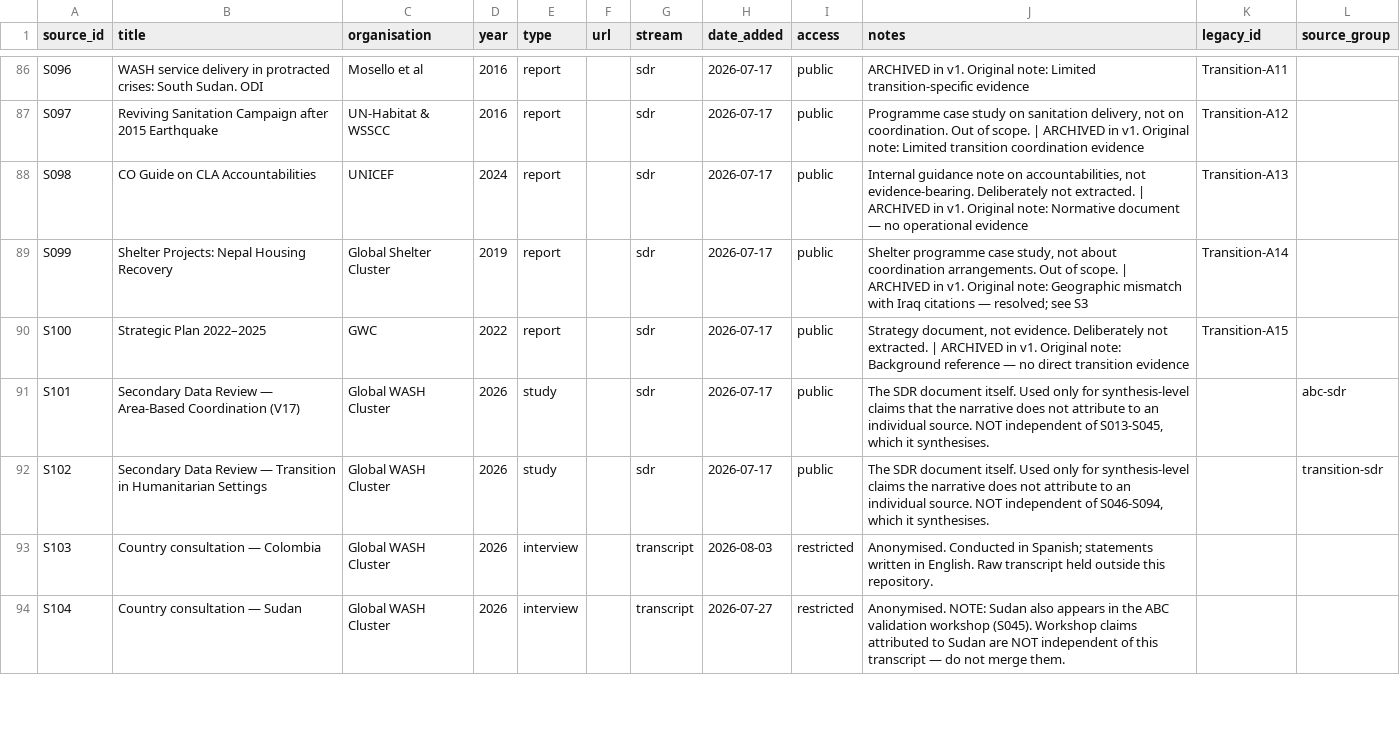
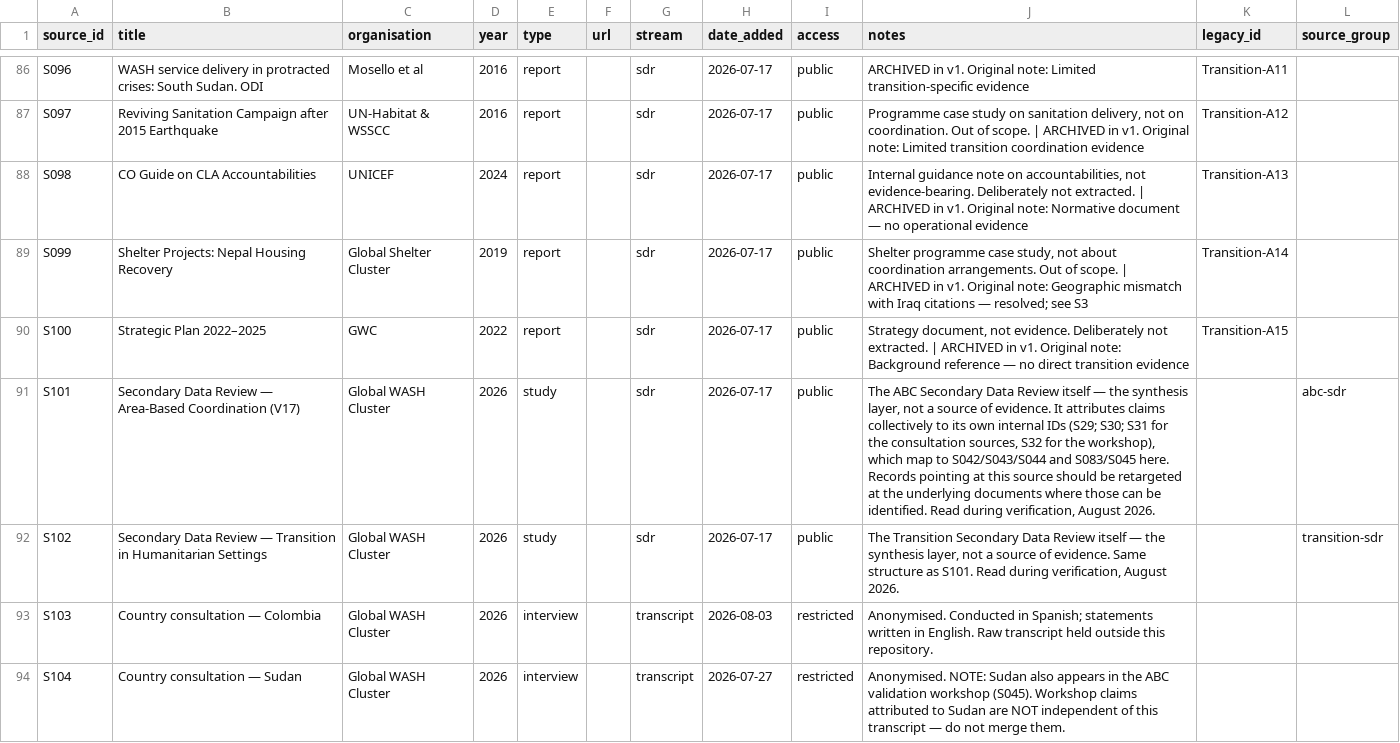
Before and after one commit to workmichelecitton/gwc-abc-transition-evidence, a CSV file: data/sources.csv, drawn as a sheet; only a part is shown, gaps mark what is left out.

Commit message:
Read the SDRs, and correct the diagnosis: collective attribution, not fabrication
Reading the ABC SDR itself resolves what the earlier source checks could
only guess at, and the earlier note was too harsh.

The SDR uses its own internal source numbering and attributes claims
COLLECTIVELY. A typical line:

  "Country-level operational inputs indicated that area-based structures may
   develop divergent approaches to needs assessment, including differences in
   survey methodologies, indicator selection, and analytical thresholds
   (S29; S30; S31)"

S29, S30 and S31 are the SDR's IDs for the webinar transcript, the internal
reflections and the survey — which map to S042, S043 and S044 here. The
author synthesised across all three. No single one of those documents
contains the claim, which is why checking each individually found nothing.

Import then turned one collective attribution into three separate records,
one per source, with identical wording. Three sources reads as triple
corroboration. That is the entire failure.

The claims were not invented. The attribution was collective and the import
made it distributive. That is a materially different finding from what the
S052 and S043/S044 checks suggested on their own, and the notes on all 28
affected records have been corrected to say so.

It also confirms the fix already applied was the right one. Records with
identical wording and no distinguishing quote count as one source: F215 and
F216 hold three records each and correctly count one. Two documents that
genuinely say the same thing produce different quotes; a collective
attribution split three ways does not.

S101 and S102 are marked for what they are — the synthesis layer, not
sources of evidence. Their records should be retargeted at the underlying
documents where those can be identified.

```diff
--- a/data/sources.csv
+++ b/data/sources.csv
@@ -90,4 +90,4 @@ S099,Shelter Projects: Nepal Housing Recovery,Global Shelter Cluster,2019,report
 S100,Strategic Plan 2022–2025,GWC,2022,report,,sdr,2026-07-17,public,"Strategy document, not evidence. Deliberately not extracted. | ARCHIVED in v1. Original note: Background reference — no direct transition evidence",Transition-A15,
-S101,Secondary Data Review — Area-Based Coordination (V17),Global WASH Cluster,2026,study,,sdr,2026-07-17,public,"The SDR document itself. Used only for synthesis-level claims that the narrative does not attribute to an individual source. NOT independent of S013-S045, which it synthesises.",,abc-sdr
-S102,Secondary Data Review — Transition in Humanitarian Settings,Global WASH Cluster,2026,study,,sdr,2026-07-17,public,"The SDR document itself. Used only for synthesis-level claims the narrative does not attribute to an individual source. NOT independent of S046-S094, which it synthesises.",,transition-sdr
+S101,Secondary Data Review — Area-Based Coordination (V17),Global WASH Cluster,2026,study,,sdr,2026-07-17,public,"The ABC Secondary Data Review itself — the synthesis layer, not a source of evidence. It attributes claims collectively to its own internal IDs (S29; S30; S31 for the consultation sources, S32 for the workshop), which map to S042/S043/S044 and S083/S045 here. Records pointing at this source should be retargeted at the underlying documents where those can be identified. Read during verification, August 2026.",,abc-sdr
+S102,Secondary Data Review — Transition in Humanitarian Settings,Global WASH Cluster,2026,study,,sdr,2026-07-17,public,"The Transition Secondary Data Review itself — the synthesis layer, not a source of evidence. Same structure as S101. Read during verification, August 2026.",,transition-sdr
 S103,Country consultation — Colombia,Global WASH Cluster,2026,interview,,transcript,2026-08-03,restricted,Anonymised. Conducted in Spanish; statements written in English. Raw transcript held outside this repository.,,
```
Also changed, not shown: 2 other files.
